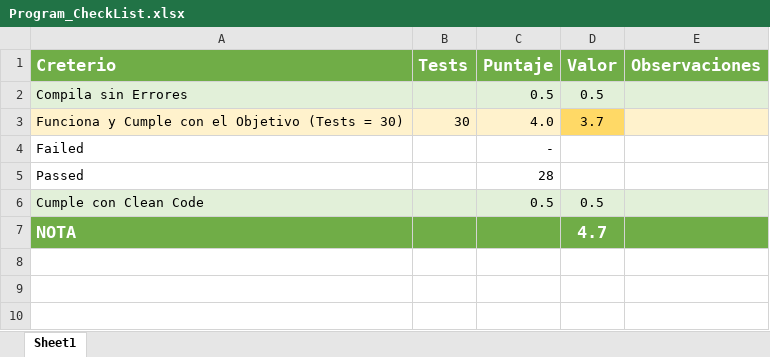
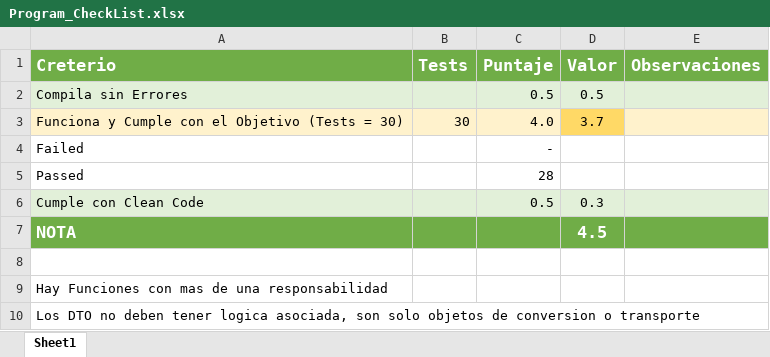
Before and after one commit to Jucer74/ServicesDevelopment, an Excel workbook: Exams/Exam-01/Program_CheckList.xlsx, sheet Sheet1, drawn as a sheet; values as stored, in another font and other column widths than the file's, no borders; conditional formats not drawn; the diff names each change by its address in the sheet, - before the commit and + after, or states it on an @@ line.

Commit message:
Update Program_CheckList.xlsx

```diff
--- a/Exams/Exam-01/Program_CheckList.xlsx (sheet Sheet1)
+++ b/Exams/Exam-01/Program_CheckList.xlsx (sheet Sheet1)
-D6 (Valor): 0.5
+D6 (Valor): 0.3
-D7 (Valor): 4.7
+D7 (Valor): 4.5
+row 8: (empty)
+row 9: Hay Funciones con mas de una responsabilidad
+row 10: Los DTO no deben tener logica asociada, son solo objetos de conversion o transporte
```
